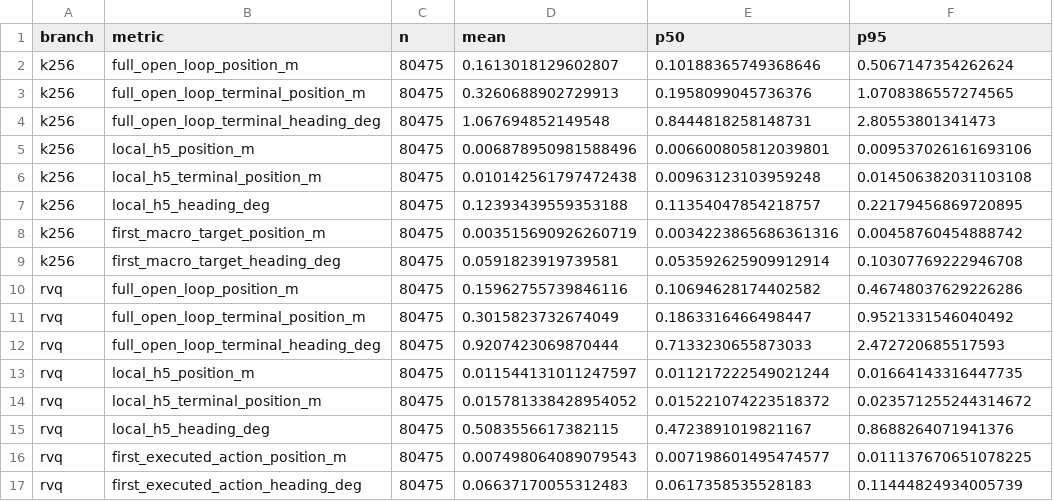
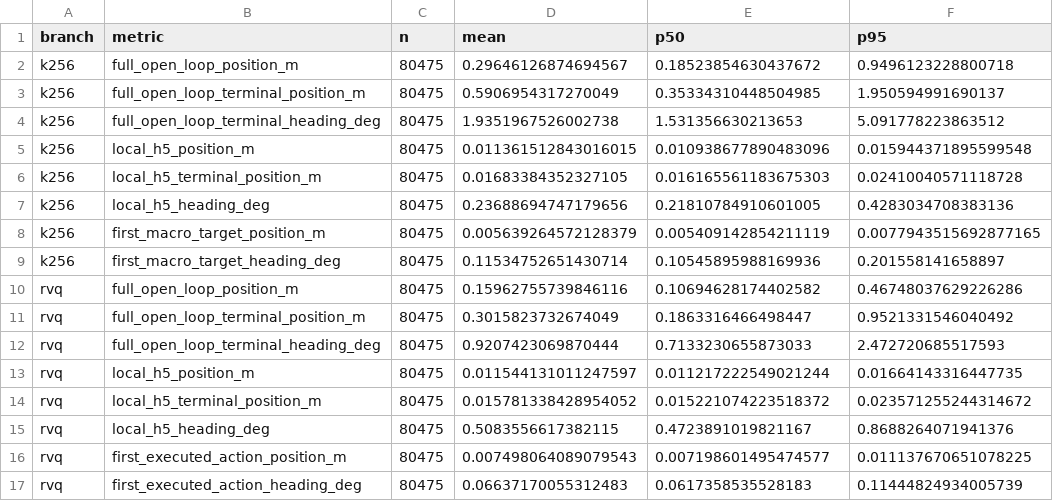
Before and after one commit to YuanETH/shenzhen-r23-data-report-20261104, a CSV file: report_data/encoding_errors.csv, drawn as a sheet.

```diff
--- a/report_data/encoding_errors.csv
+++ b/report_data/encoding_errors.csv
@@ -1,10 +1,10 @@
 branch,metric,n,mean,p50,p95
-k256,full_open_loop_position_m,80475,0.1613018129602807,0.10188365749368646,0.5067147354262624
-k256,full_open_loop_terminal_position_m,80475,0.3260688902729913,0.1958099045736376,1.0708386557274565
-k256,full_open_loop_terminal_heading_deg,80475,1.067694852149548,0.8444818258148731,2.80553801341473
-k256,local_h5_position_m,80475,0.006878950981588496,0.006600805812039801,0.009537026161693106
-k256,local_h5_terminal_position_m,80475,0.010142561797472438,0.00963123103959248,0.014506382031103108
-k256,local_h5_heading_deg,80475,0.12393439559353188,0.11354047854218757,0.22179456869720895
-k256,first_macro_target_position_m,80475,0.003515690926260719,0.0034223865686361316,0.00458760454888742
-k256,first_macro_target_heading_deg,80475,0.0591823919739581,0.053592625909912914,0.10307769222946708
+k256,full_open_loop_position_m,80475,0.29646126874694567,0.18523854630437672,0.9496123228800718
+k256,full_open_loop_terminal_position_m,80475,0.5906954317270049,0.35334310448504985,1.950594991690137
+k256,full_open_loop_terminal_heading_deg,80475,1.9351967526002738,1.531356630213653,5.091778223863512
+k256,local_h5_position_m,80475,0.011361512843016015,0.010938677890483096,0.015944371895599548
+k256,local_h5_terminal_position_m,80475,0.01683384352327105,0.016165561183675303,0.02410040571118728
+k256,local_h5_heading_deg,80475,0.23688694747179656,0.21810784910601005,0.4283034708383136
+k256,first_macro_target_position_m,80475,0.005639264572128379,0.005409142854211119,0.0077943515692877165
+k256,first_macro_target_heading_deg,80475,0.11534752651430714,0.10545895988169936,0.201558141658897
 rvq,full_open_loop_position_m,80475,0.15962755739846116,0.10694628174402582,0.46748037629226286
```
Also changed, not shown: report_data/k256_code_usage.csv, report_data/release_groups.csv, 54 other files.
